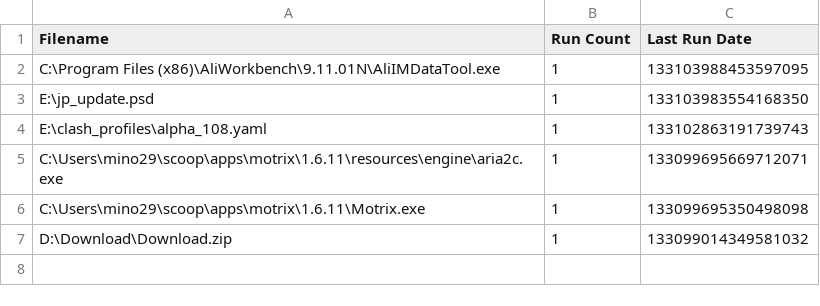
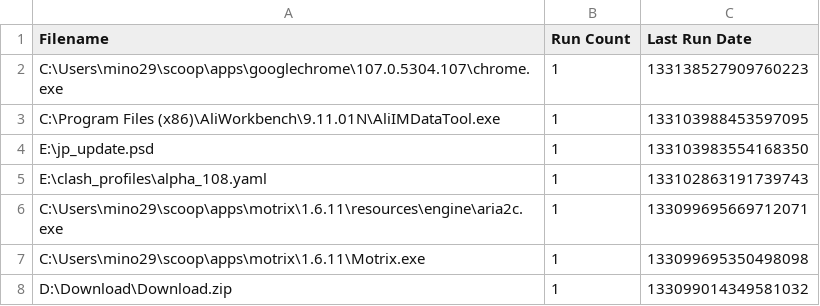
Before and after one commit to odoochain/zenman-dotfiles, a CSV file: windows/everything/Run History-1.5a.csv, drawn as a sheet.

```diff
--- a/windows/everything/Run History-1.5a.csv
+++ b/windows/everything/Run History-1.5a.csv
@@ -1,2 +1,3 @@
 Filename,Run Count,Last Run Date
+"C:\Users\mino29\scoop\apps\googlechrome\107.0.5304.107\chrome.exe",1,133138527909760223
 "C:\Program Files (x86)\AliWorkbench\9.11.01N\AliIMDataTool.exe",1,133103988453597095
```
Also changed, not shown: windows/everything/Search History-1.5a.csv, 5 other files.
